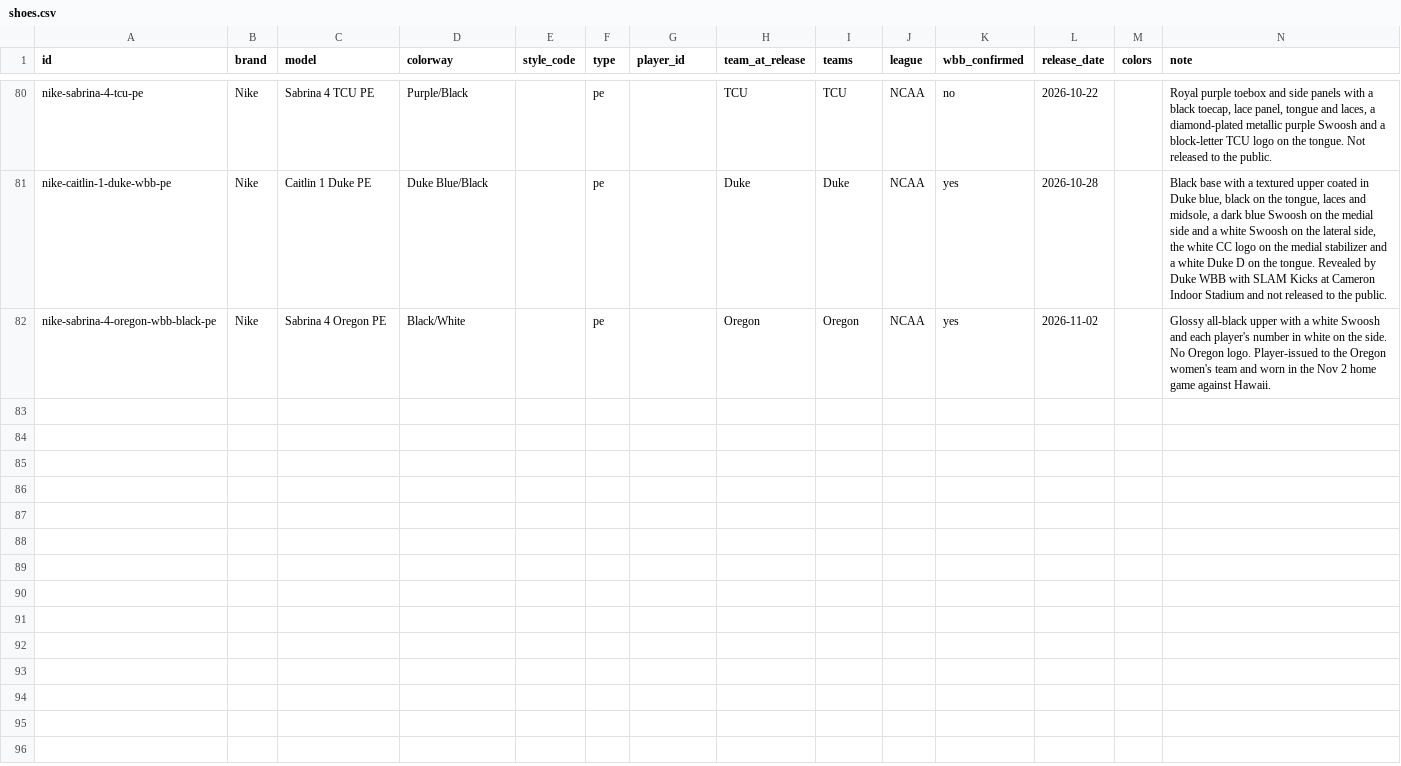
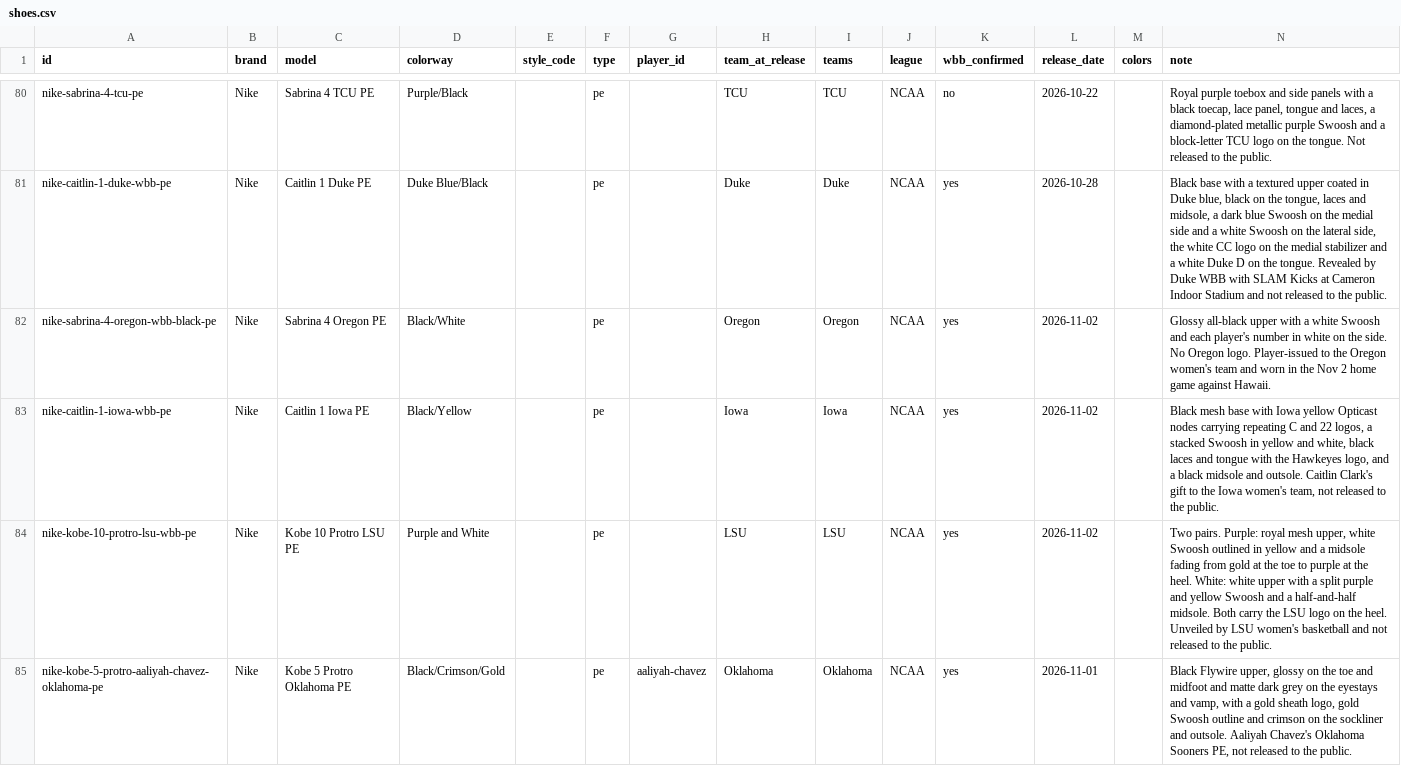
Before and after one commit to elcarrillo/wbb_kicks, a CSV file: data/shoes.csv, drawn as a sheet; only a part is shown, gaps mark what is left out.

Commit message:
Add Iowa Caitlin 1, LSU Kobe 10 Protro and Aaliyah Chavez Oklahoma PEs

```diff
--- a/data/shoes.csv
+++ b/data/shoes.csv
@@ -82 +82,4 @@ nike-caitlin-1-duke-wbb-pe,Nike,Caitlin 1 Duke PE,Duke Blue/Black,,pe,,Duke,Duke
 nike-sabrina-4-oregon-wbb-black-pe,Nike,Sabrina 4 Oregon PE,Black/White,,pe,,Oregon,Oregon,NCAA,yes,2026-11-02,,"Glossy all-black upper with a white Swoosh and each player's number in white on the side. No Oregon logo. Player-issued to the Oregon women's team and worn in the Nov 2 home game against Hawaii."
+nike-caitlin-1-iowa-wbb-pe,Nike,Caitlin 1 Iowa PE,Black/Yellow,,pe,,Iowa,Iowa,NCAA,yes,2026-11-02,,"Black mesh base with Iowa yellow Opticast nodes carrying repeating C and 22 logos, a stacked Swoosh in yellow and white, black laces and tongue with the Hawkeyes logo, and a black midsole and outsole. Caitlin Clark's gift to the Iowa women's team, not released to the public."
+nike-kobe-10-protro-lsu-wbb-pe,Nike,Kobe 10 Protro LSU PE,Purple and White,,pe,,LSU,LSU,NCAA,yes,2026-11-02,,"Two pairs. Purple: royal mesh upper, white Swoosh outlined in yellow and a midsole fading from gold at the toe to purple at the heel. White: white upper with a split purple and yellow Swoosh and a half-and-half midsole. Both carry the LSU logo on the heel. Unveiled by LSU women's basketball and not released to the public."
+nike-kobe-5-protro-aaliyah-chavez-oklahoma-pe,Nike,Kobe 5 Protro Oklahoma PE,Black/Crimson/Gold,,pe,aaliyah-chavez,Oklahoma,Oklahoma,NCAA,yes,2026-11-01,,"Black Flywire upper, glossy on the toe and midfoot and matte dark grey on the eyestays and vamp, with a gold sheath logo, gold Swoosh outline and crimson on the sockliner and outsole. Aaliyah Chavez's Oklahoma Sooners PE, not released to the public."
```
Also changed, not shown: data/players.csv, data/sources.csv.
